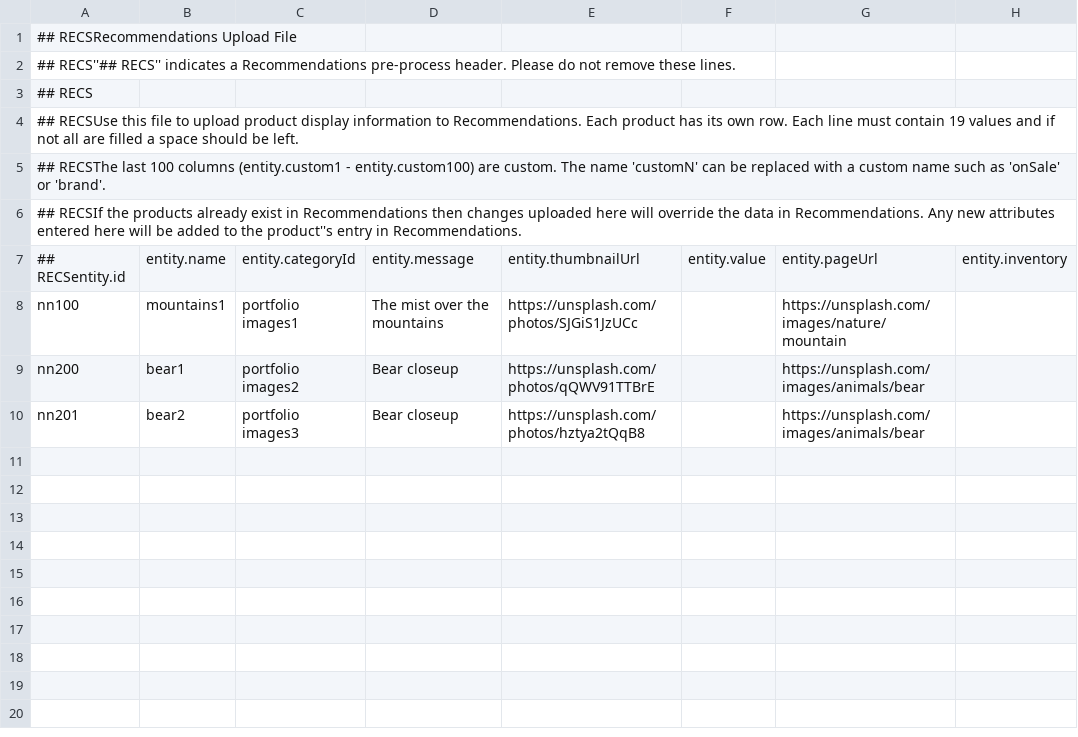
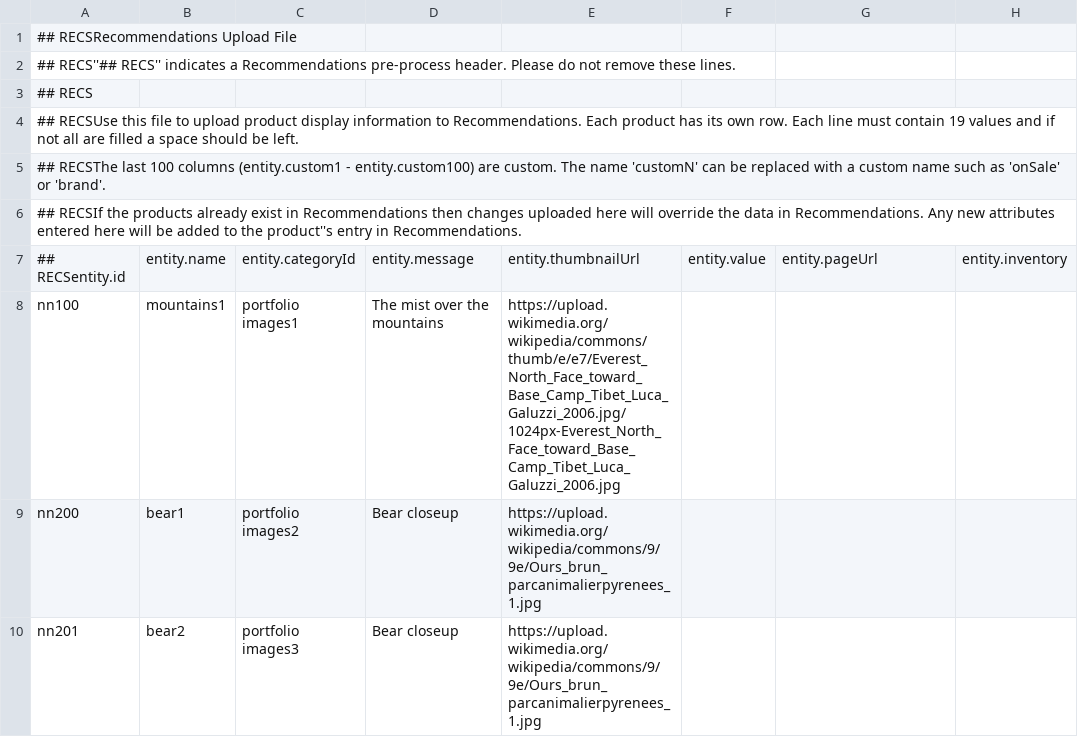
Before and after one commit to nisha-nagen/statictemplate, a CSV file: ags-statictemplate-feed.csv, drawn as a sheet; only a part is shown; the diff names each change by its address in the sheet, - before the commit and + after, or states it on an @@ line.

Commit message:
Update ags-statictemplate-feed.csv

```diff
--- a/ags-statictemplate-feed.csv
+++ b/ags-statictemplate-feed.csv
-E8: https://unsplash.com/photos/SJGiS1JzUCc
+E8: https://upload.wikimedia.org/wikipedia/commons/thumb/e/e7/Everest_North_Face_toward_Base_Camp_Tibet_Luca_Galuzzi_2006.jpg/1024px-Everest_North_Face_toward_Base_Camp_Tibet_Luca_Galuzzi_2006.jpg
-G8: https://unsplash.com/images/nature/mountain
+G8: (empty)
-E9: https://unsplash.com/photos/qQWV91TTBrE
+E9: https://upload.wikimedia.org/wikipedia/commons/9/9e/Ours_brun_parcanimalierpyrenees_1.jpg
-G9:G10: https://unsplash.com/images/animals/bear
+G9:G10: (empty)
-E10: https://unsplash.com/photos/hztya2tQqB8
+E10: https://upload.wikimedia.org/wikipedia/commons/9/9e/Ours_brun_parcanimalierpyrenees_1.jpg
```
